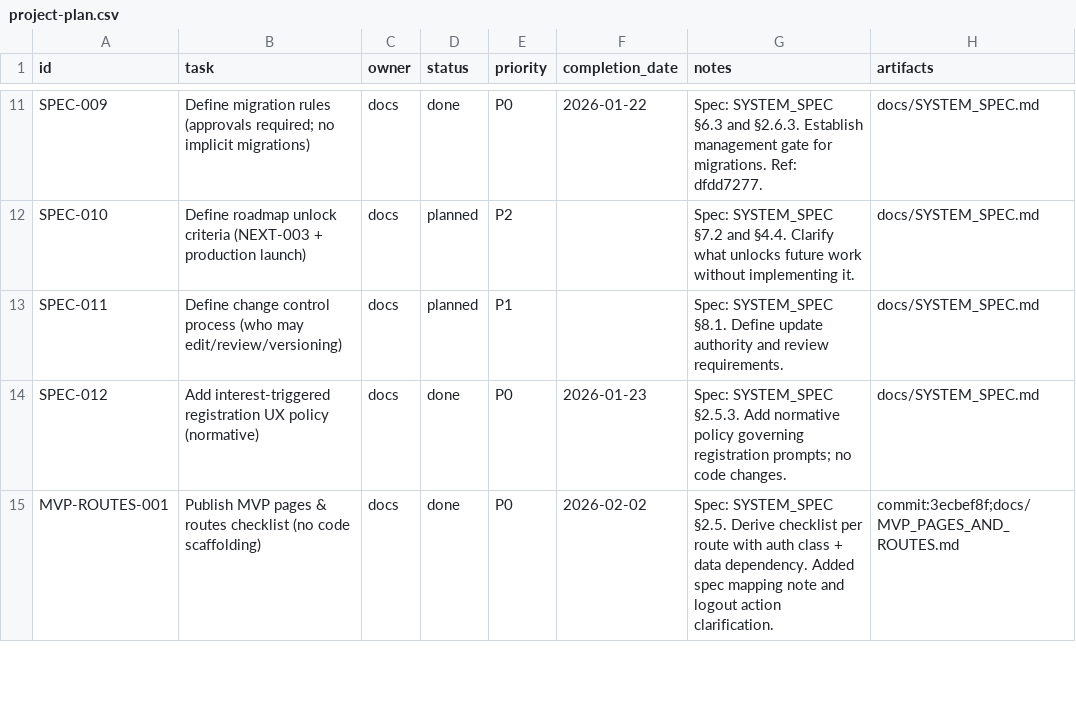
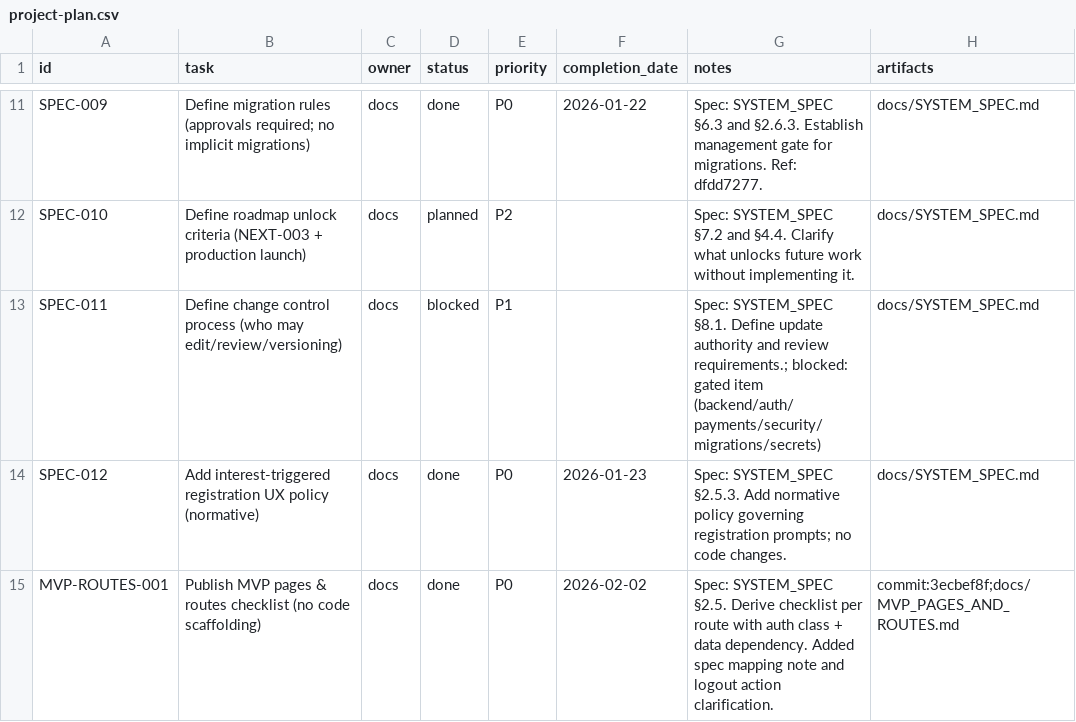
Before and after one commit to robert1948/autorisen, a CSV file: docs/project-plan.csv, drawn as a sheet; only a part is shown, gaps mark what is left out; the diff names each change by its address in the sheet, - before the commit and + after, or states it on an @@ line.

Commit message:
chore(ssot): auto-block SPEC-011 (gated item (backend/auth/payments/security/migrations/secrets))

```diff
--- a/docs/project-plan.csv
+++ b/docs/project-plan.csv
-D13 (status): planned
+D13 (status): blocked
-G13 (notes): …and review requirements.
+G13 (notes): …and review requirements.; blocked: gated item (backend/auth/payments/security/migrations/secrets)
```
